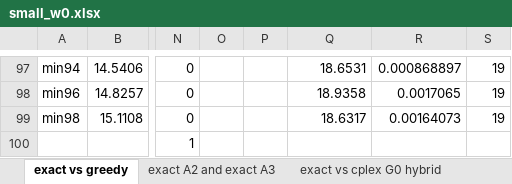
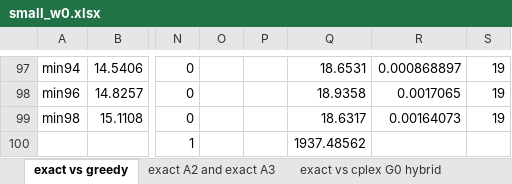
Before and after one commit to markodjukanovic90/WOAGP, an Excel workbook: doc/results/small_w0.xlsx, sheet exact vs greedy, drawn as a sheet; only a part is shown, gaps mark what is left out; values as stored, in another font and other column widths than the file's, no borders; the diff names each change by its address in the sheet, - before the commit and + after, or states it on an @@ line.

```diff
--- a/doc/results/small_w0.xlsx (sheet exact vs greedy)
+++ b/doc/results/small_w0.xlsx (sheet exact vs greedy)
-Q100: (empty)
+Q100: 1937.48562
```
Also changed, not shown: sheet exact vs cplex G0 hybrid, sheet exact vs cplex G3 hybrid, sheet exact vs cplex G4 hybrid, sheet exact vs shaking G4 hybrid, sheet exact vs shaking G3 hybrid, sheet exact vs shaking G0 hybrid, formulas that keep their value, doc/results/large_w0.xlsx, doc/results/large_w1.xlsx, 2 other files.
